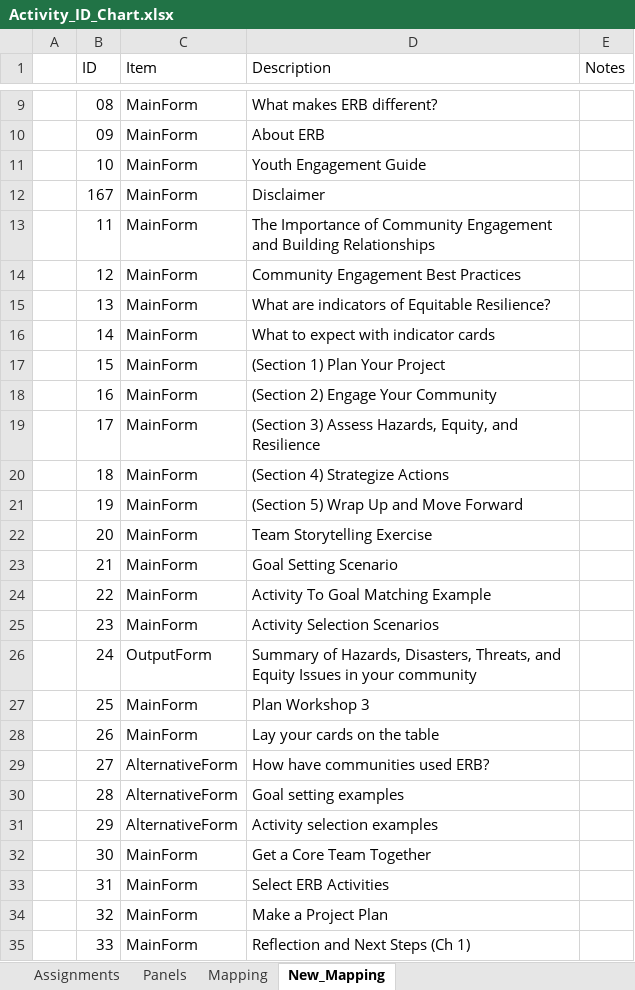
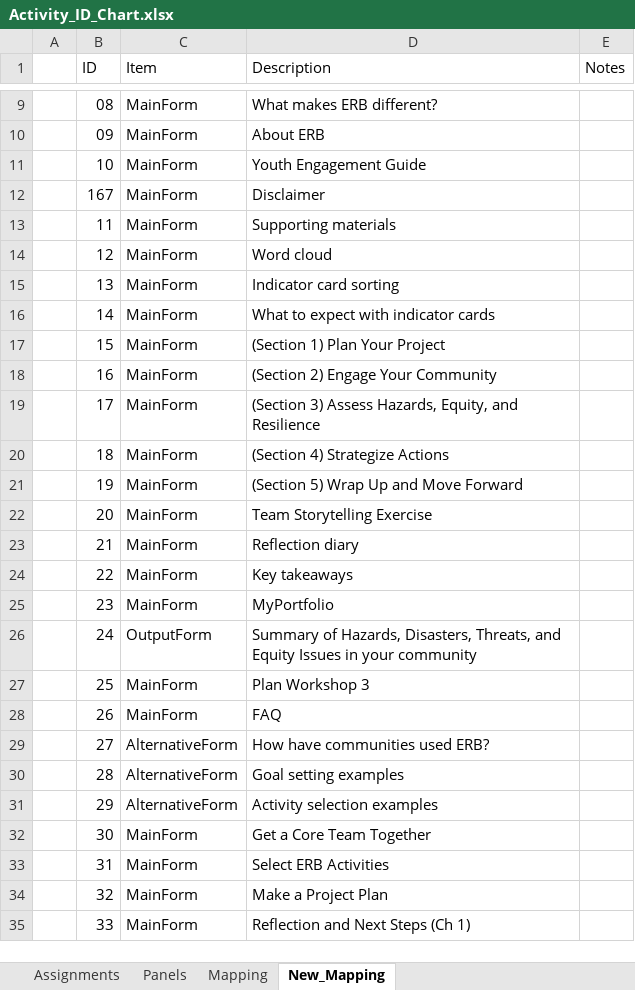
Before and after one commit to USEPA/Equitable-Resilience-Builder-GUI, an Excel workbook: erb_supporting_docs/Code_Resources/ERB/Static_Data/Activity_ID_Chart.xlsx, sheet New_Mapping, drawn as a sheet; only a part is shown, gaps mark what is left out; values as stored, in another font and other column widths than the file's, no cell formats; the diff names each change by its address in the sheet, - before the commit and + after, or states it on an @@ line.

```diff
--- a/erb_supporting_docs/Code_Resources/ERB/Static_Data/Activity_ID_Chart.xlsx (sheet New_Mapping)
+++ b/erb_supporting_docs/Code_Resources/ERB/Static_Data/Activity_ID_Chart.xlsx (sheet New_Mapping)
-D13 (Description): The Importance of Community Engagement and Building Relationships
+D13 (Description): Supporting materials
-D14 (Description): Community Engagement Best Practices
+D14 (Description): Word cloud
-D15 (Description): What are indicators of Equitable Resilience?
+D15 (Description): Indicator card sorting
-D23 (Description): Goal Setting Scenario
+D23 (Description): Reflection diary
-D24 (Description): Activity To Goal Matching Example
+D24 (Description): Key takeaways
-D25 (Description): Activity Selection Scenarios
+D25 (Description): MyPortfolio
-D28 (Description): Lay your cards on the table
+D28 (Description): FAQ
```
Also changed, not shown: cell formats, 10 other files.
